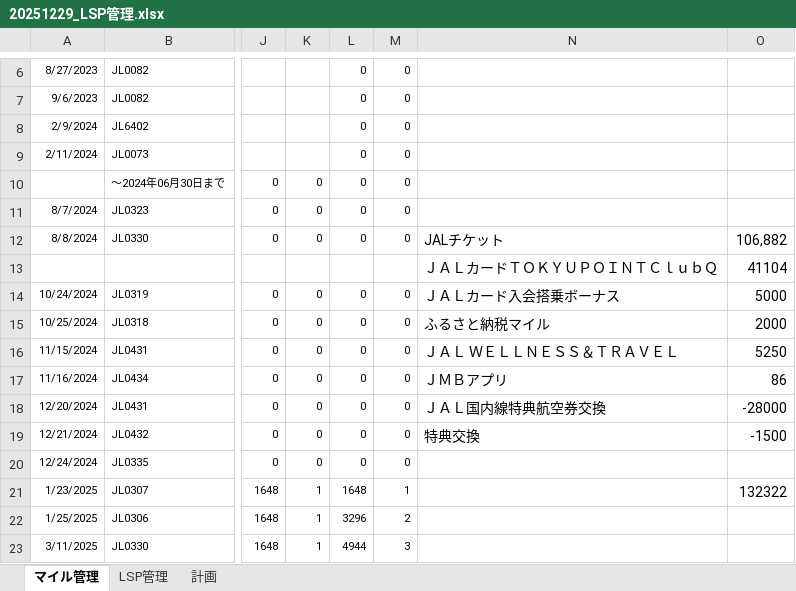
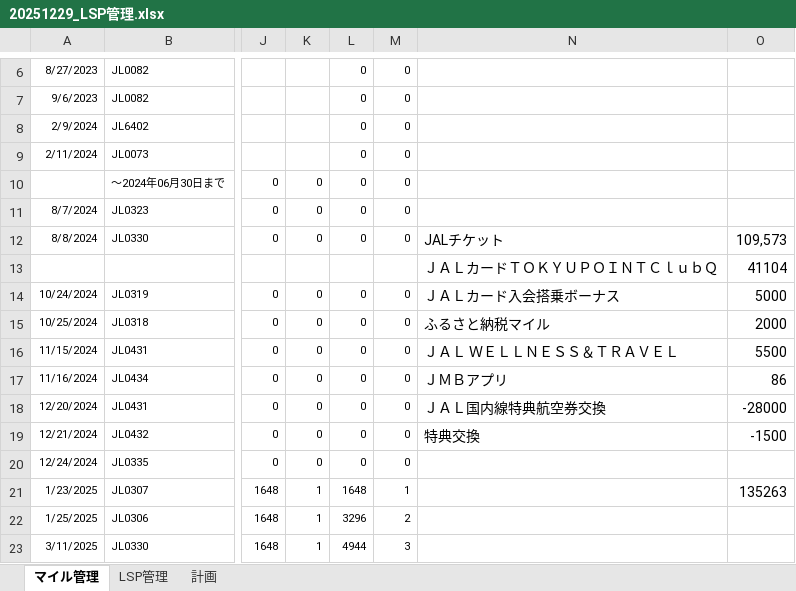
Before and after one commit to mineo1178/jal-status-viewer, an Excel workbook: data/20251229_LSP管理.xlsx, sheet マイル管理, drawn as a sheet; only a part is shown, gaps mark what is left out; values as stored, in another font and other column widths than the file's, no borders; charts and pictures not drawn; the diff covers the shown part only; the diff names each change by its address in the sheet, - before the commit and + after, or states it on an @@ line.

```diff
--- a/data/20251229_LSP管理.xlsx (sheet マイル管理)
+++ b/data/20251229_LSP管理.xlsx (sheet マイル管理)
-O12: 106,882
+O12: 109,573
-O16: 5250
+O16: 5500
-O21: 132322
+O21: 135263
```
Also changed, not shown: 15 added rows and 1 edited cell elsewhere in this sheet, sheet 計画, sheet LSP管理, hidden cells, charts or pictures.
